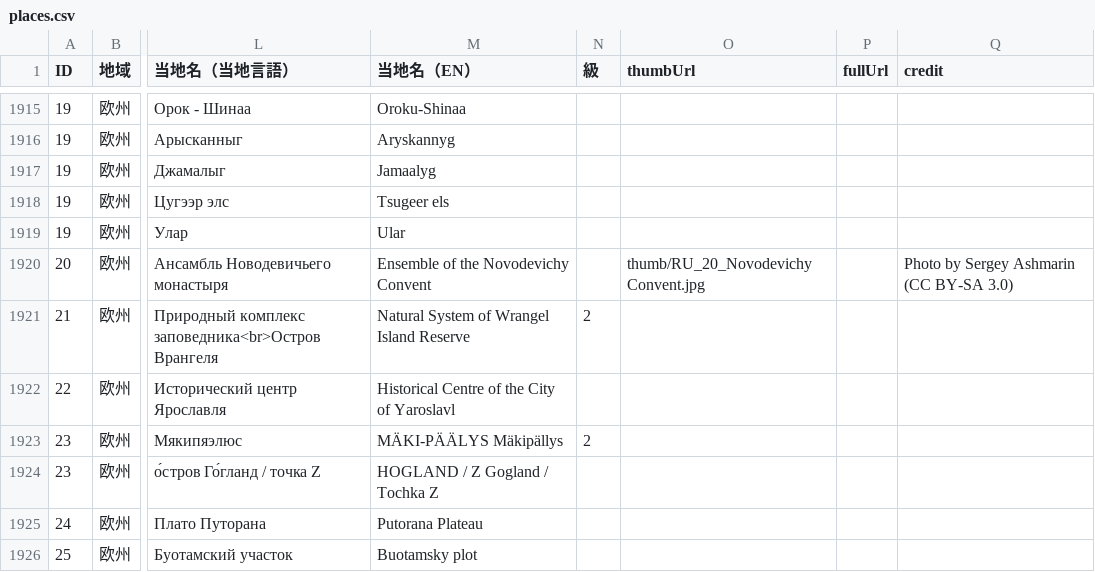
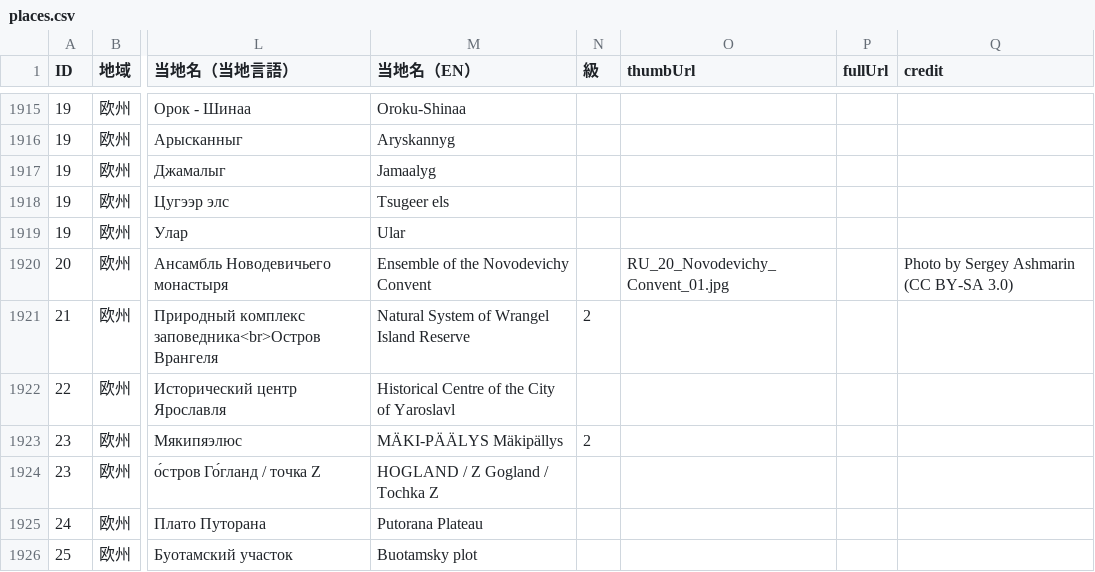
Before and after one commit to hyukis1867/World-Heritage-map, a CSV file: places.csv, drawn as a sheet; only a part is shown, gaps mark what is left out; the diff covers the shown part only; the diff names each change by its address in the sheet, - before the commit and + after, or states it on an @@ line.

```diff
--- a/places.csv
+++ b/places.csv
-O1920 (thumbUrl): thumb/RU_20_Novodevichy Convent.jpg
+O1920 (thumbUrl): RU_20_Novodevichy_Convent_01.jpg
```
Also changed, not shown: 27 edited cells elsewhere in this file, 55 other files.
